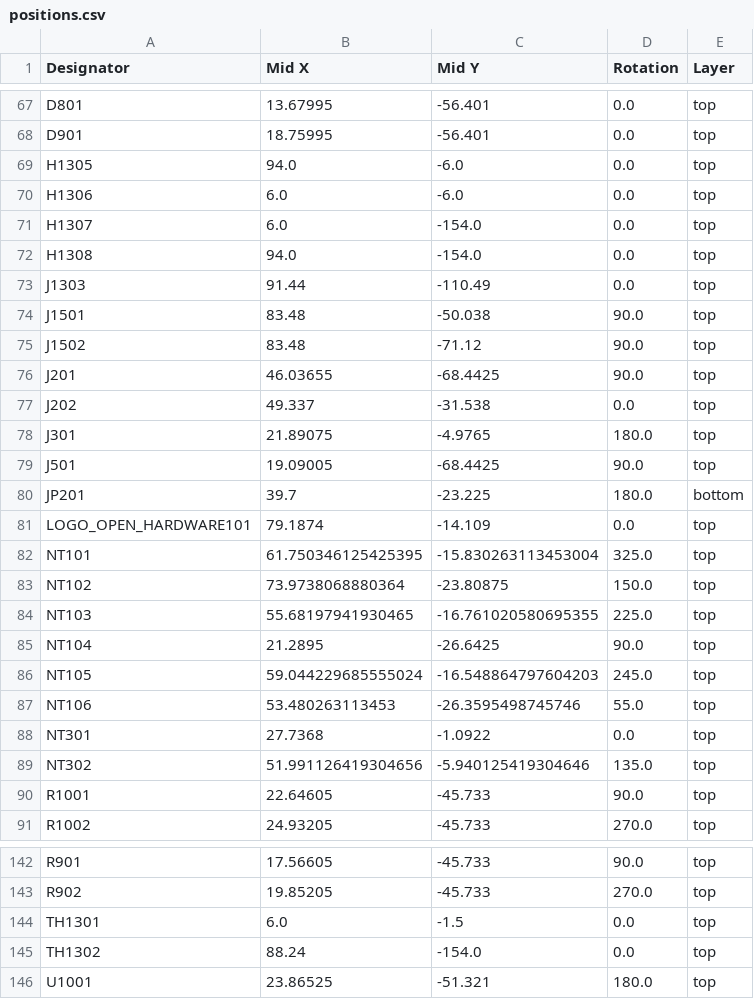
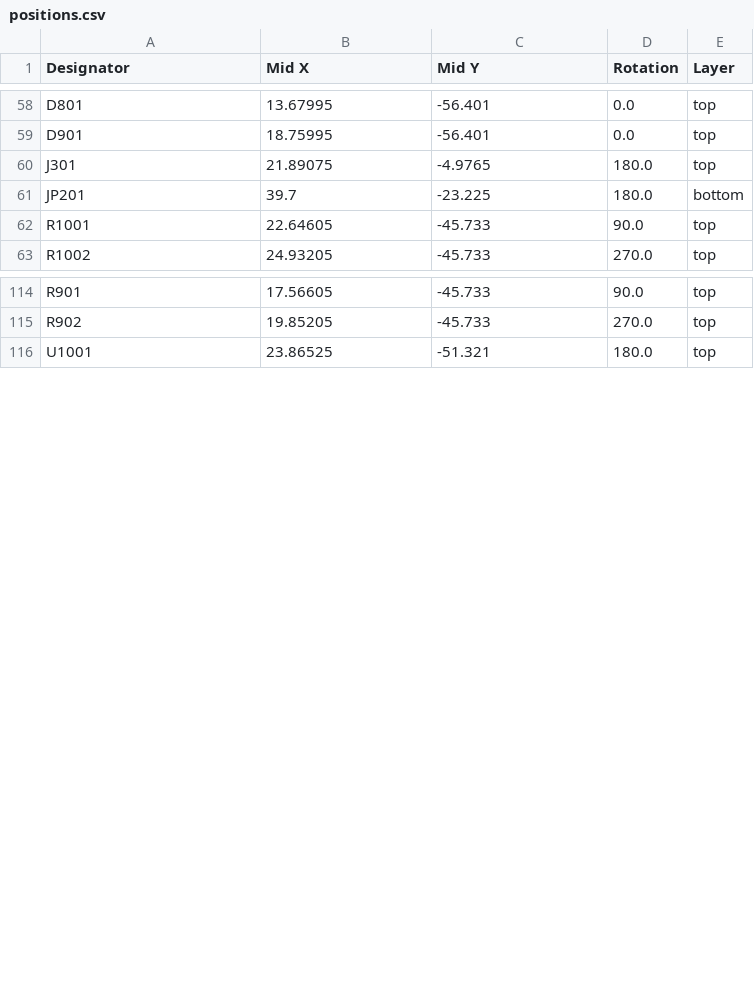
Before and after one commit to octoprobe/tentacle, a CSV file: kicad/tentacle_v0.9/production_v0.9/positions.csv, drawn as a sheet; only a part is shown, gaps mark what is left out; the diff covers the shown part only.

Commit message:
Tentacle: v0.9.0: Cleanup positions.csv

```diff
--- a/kicad/tentacle_v0.9/production_v0.9/positions.csv
+++ b/kicad/tentacle_v0.9/production_v0.9/positions.csv
@@ -68,23 +59,4 @@ D801,13.67995,-56.401,0.0,top
 D901,18.75995,-56.401,0.0,top
-H1305,94.0,-6.0,0.0,top
-H1306,6.0,-6.0,0.0,top
-H1307,6.0,-154.0,0.0,top
-H1308,94.0,-154.0,0.0,top
-J1303,91.44,-110.49,0.0,top
-J1501,83.48,-50.038,90.0,top
-J1502,83.48,-71.12,90.0,top
-J201,46.03655,-68.4425,90.0,top
-J202,49.337,-31.538,0.0,top
 J301,21.89075,-4.9765,180.0,top
-J501,19.09005,-68.4425,90.0,top
 JP201,39.7,-23.225,180.0,bottom
-LOGO_OPEN_HARDWARE101,79.1874,-14.109,0.0,top
-NT101,61.750346125425395,-15.830263113453004,325.0,top
-NT102,73.9738068880364,-23.80875,150.0,top
-NT103,55.68197941930465,-16.761020580695355,225.0,top
-NT104,21.2895,-26.6425,90.0,top
-NT105,59.044229685555024,-16.548864797604203,245.0,top
-NT106,53.480263113453,-26.3595498745746,55.0,top
-NT301,27.7368,-1.0922,0.0,top
-NT302,51.991126419304656,-5.940125419304646,135.0,top
 R1001,22.64605,-45.733,90.0,top
@@ -143,4 +115,2 @@ R901,17.56605,-45.733,90.0,top
 R902,19.85205,-45.733,270.0,top
-TH1301,6.0,-1.5,0.0,top
-TH1302,88.24,-154.0,0.0,top
 U1001,23.86525,-51.321,180.0,top
```
Also changed, not shown: 18 removed rows elsewhere in this file, 16 other files.
